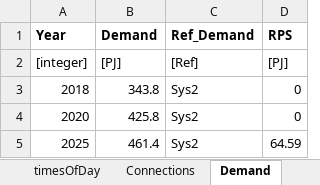
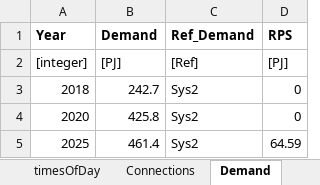
Before and after one commit to coopercenter/temoa-va, an Excel workbook: virginia/data/data_virginia.xlsx, sheet Demand, drawn as a sheet; values as stored, in another font and other column widths than the file's, no borders; the diff names each change by its address in the sheet, - before the commit and + after, or states it on an @@ line.

```diff
--- a/virginia/data/data_virginia.xlsx (sheet Demand)
+++ b/virginia/data/data_virginia.xlsx (sheet Demand)
-B3 (Demand): 343.8
+B3 (Demand): 242.7
```
Also changed, not shown: sheet Fuels, 57 other files.
